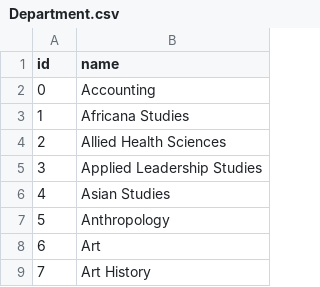
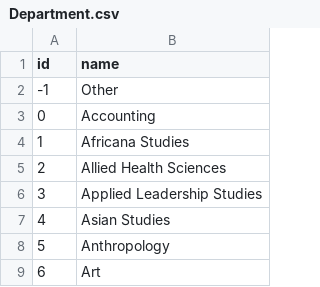
Before and after one commit to WKHAllen/NorseBooks, a CSV file: src/tables/Department.csv, drawn as a sheet; only a part is shown; the shorter side is filled out with more unchanged rows; the diff names each change by its address in the sheet, - before the commit and + after, or states it on an @@ line.

Commit message:
Add 'Other' option to departments table

```diff
--- a/src/tables/Department.csv
+++ b/src/tables/Department.csv
+row 2: -1 | Other
```
